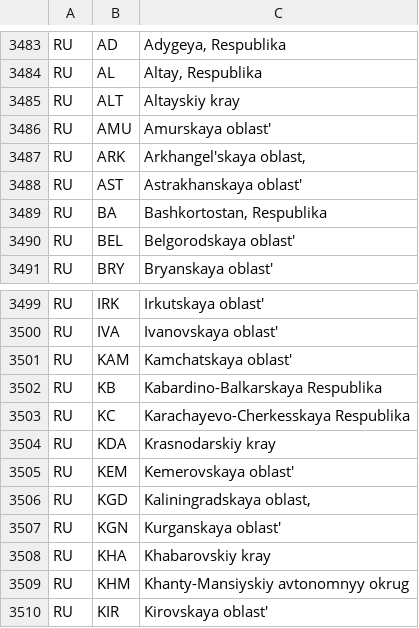
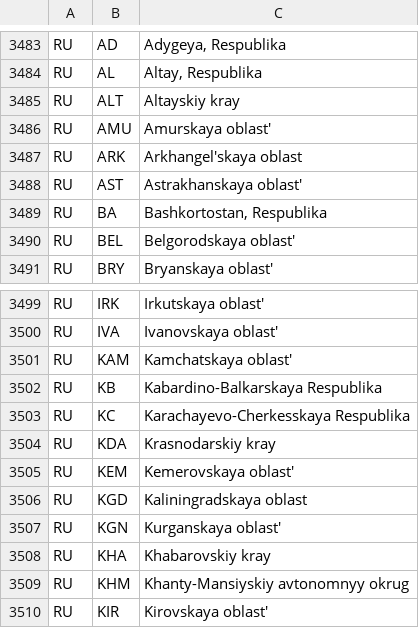
Before and after one commit to datasets/un-locode, a CSV file: data/subdivision-codes.csv, drawn as a sheet; only a part is shown, gaps mark what is left out.

Commit message:
fix typo in administrative regions of Russia
RU,ARK,"Arkhangel'skaya oblast," to RU,ARK,"Arkhangel'skaya oblast"
RU,KGD,"Kaliningradskaya oblast," to RU,KGD,"Kaliningradskaya oblast"

Source: https://www.iso.org/obp/ui/#iso:code:3166:RU

```diff
--- a/data/subdivision-codes.csv
+++ b/data/subdivision-codes.csv
@@ -3500,3 +3500,3 @@ RU,ALT,Altayskiy kray
 RU,AMU,Amurskaya oblast'
-RU,ARK,"Arkhangel'skaya oblast,"
+RU,ARK,"Arkhangel'skaya oblast"
 RU,AST,Astrakhanskaya oblast'
@@ -3519,3 +3519,3 @@ RU,KDA,Krasnodarskiy kray
 RU,KEM,Kemerovskaya oblast'
-RU,KGD,"Kaliningradskaya oblast,"
+RU,KGD,"Kaliningradskaya oblast"
 RU,KGN,Kurganskaya oblast'
```
